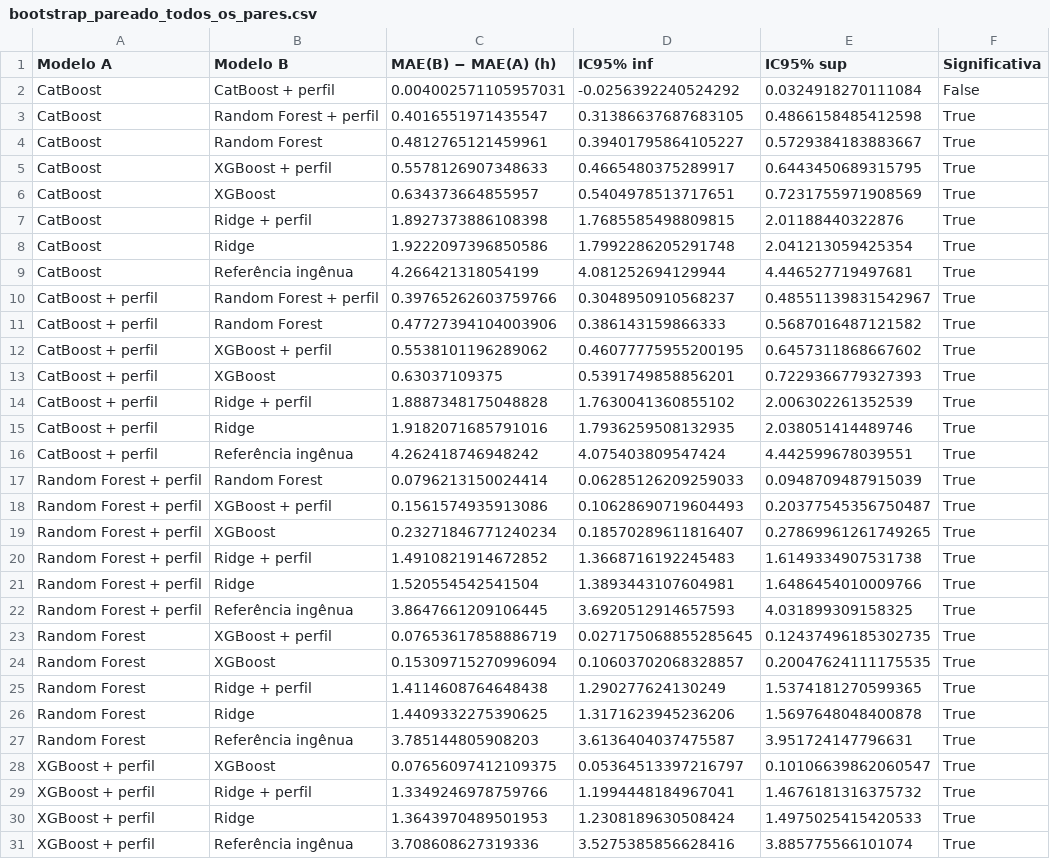
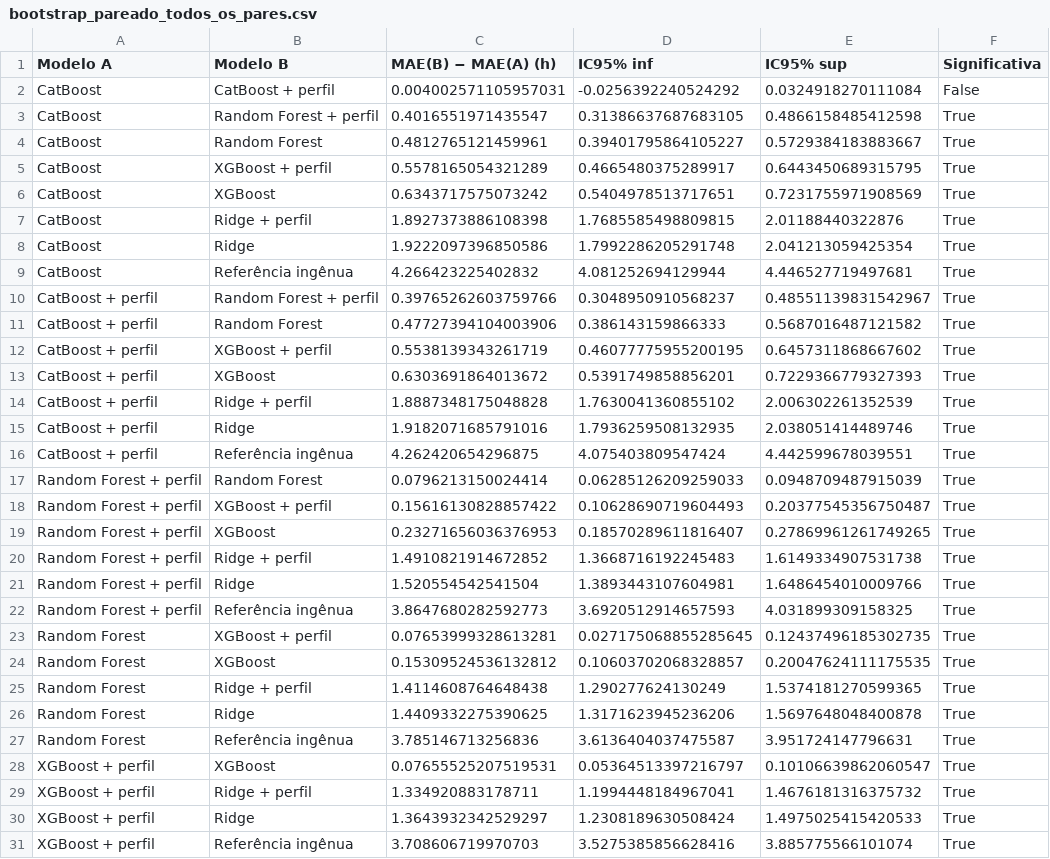
Before and after one commit to Guilherme-Bittencourt/tempo-atracado-portos, a CSV file: resultados/bootstrap_pareado_todos_os_pares.csv, drawn as a sheet; only a part is shown; the diff covers the shown part only.

```diff
--- a/resultados/bootstrap_pareado_todos_os_pares.csv
+++ b/resultados/bootstrap_pareado_todos_os_pares.csv
@@ -4,28 +4,28 @@ CatBoost,Random Forest + perfil,0.4016551971435547,0.31386637687683105,0.4866158
 CatBoost,Random Forest,0.4812765121459961,0.39401795864105227,0.5729384183883667,True
-CatBoost,XGBoost + perfil,0.5578126907348633,0.4665480375289917,0.6443450689315795,True
-CatBoost,XGBoost,0.634373664855957,0.5404978513717651,0.7231755971908569,True
+CatBoost,XGBoost + perfil,0.5578165054321289,0.4665480375289917,0.6443450689315795,True
+CatBoost,XGBoost,0.6343717575073242,0.5404978513717651,0.7231755971908569,True
 CatBoost,Ridge + perfil,1.8927373886108398,1.7685585498809815,2.01188440322876,True
 CatBoost,Ridge,1.9222097396850586,1.7992286205291748,2.041213059425354,True
-CatBoost,Referência ingênua,4.266421318054199,4.081252694129944,4.446527719497681,True
+CatBoost,Referência ingênua,4.266423225402832,4.081252694129944,4.446527719497681,True
 CatBoost + perfil,Random Forest + perfil,0.39765262603759766,0.3048950910568237,0.48551139831542967,True
 CatBoost + perfil,Random Forest,0.47727394104003906,0.386143159866333,0.5687016487121582,True
-CatBoost + perfil,XGBoost + perfil,0.5538101196289062,0.46077775955200195,0.6457311868667602,True
-CatBoost + perfil,XGBoost,0.63037109375,0.5391749858856201,0.7229366779327393,True
+CatBoost + perfil,XGBoost + perfil,0.5538139343261719,0.46077775955200195,0.6457311868667602,True
+CatBoost + perfil,XGBoost,0.6303691864013672,0.5391749858856201,0.7229366779327393,True
 CatBoost + perfil,Ridge + perfil,1.8887348175048828,1.7630041360855102,2.006302261352539,True
 CatBoost + perfil,Ridge,1.9182071685791016,1.7936259508132935,2.038051414489746,True
-CatBoost + perfil,Referência ingênua,4.262418746948242,4.075403809547424,4.442599678039551,True
+CatBoost + perfil,Referência ingênua,4.262420654296875,4.075403809547424,4.442599678039551,True
 Random Forest + perfil,Random Forest,0.0796213150024414,0.06285126209259033,0.0948709487915039,True
-Random Forest + perfil,XGBoost + perfil,0.1561574935913086,0.10628690719604493,0.20377545356750487,True
-Random Forest + perfil,XGBoost,0.23271846771240234,0.18570289611816407,0.27869961261749265,True
+Random Forest + perfil,XGBoost + perfil,0.15616130828857422,0.10628690719604493,0.20377545356750487,True
+Random Forest + perfil,XGBoost,0.23271656036376953,0.18570289611816407,0.27869961261749265,True
 Random Forest + perfil,Ridge + perfil,1.4910821914672852,1.3668716192245483,1.6149334907531738,True
 Random Forest + perfil,Ridge,1.520554542541504,1.3893443107604981,1.6486454010009766,True
-Random Forest + perfil,Referência ingênua,3.8647661209106445,3.6920512914657593,4.031899309158325,True
-Random Forest,XGBoost + perfil,0.07653617858886719,0.027175068855285645,0.12437496185302735,True
-Random Forest,XGBoost,0.15309715270996094,0.10603702068328857,0.20047624111175535,True
+Random Forest + perfil,Referência ingênua,3.8647680282592773,3.6920512914657593,4.031899309158325,True
+Random Forest,XGBoost + perfil,0.07653999328613281,0.027175068855285645,0.12437496185302735,True
+Random Forest,XGBoost,0.15309524536132812,0.10603702068328857,0.20047624111175535,True
 Random Forest,Ridge + perfil,1.4114608764648438,1.290277624130249,1.5374181270599365,True
 Random Forest,Ridge,1.4409332275390625,1.3171623945236206,1.5697648048400878,True
-Random Forest,Referência ingênua,3.785144805908203,3.6136404037475587,3.951724147796631,True
-XGBoost + perfil,XGBoost,0.07656097412109375,0.05364513397216797,0.10106639862060547,True
-XGBoost + perfil,Ridge + perfil,1.3349246978759766,1.1994448184967041,1.4676181316375732,True
-XGBoost + perfil,Ridge,1.3643970489501953,1.2308189630508424,1.4975025415420533,True
-XGBoost + perfil,Referência ingênua,3.708608627319336,3.5275385856628416,3.885775566101074,True
+Random Forest,Referência ingênua,3.785146713256836,3.6136404037475587,3.951724147796631,True
+XGBoost + perfil,XGBoost,0.07655525207519531,0.05364513397216797,0.10106639862060547,True
+XGBoost + perfil,Ridge + perfil,1.334920883178711,1.1994448184967041,1.4676181316375732,True
+XGBoost + perfil,Ridge,1.3643932342529297,1.2308189630508424,1.4975025415420533,True
+XGBoost + perfil,Referência ingênua,3.708606719970703,3.5275385856628416,3.885775566101074,True
```
Also changed, not shown: 5 edited cells elsewhere in this file, resultados/ablacao_volume.csv, resultados/efeito_perfil_kmeans.csv, 16 other files.
